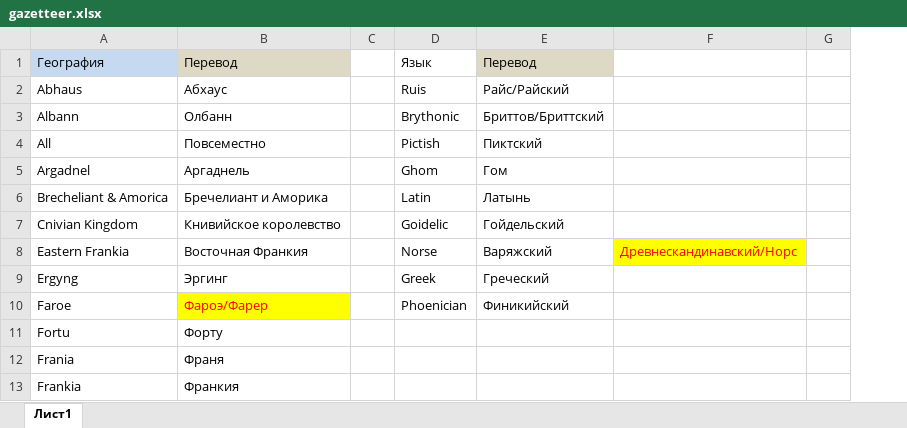
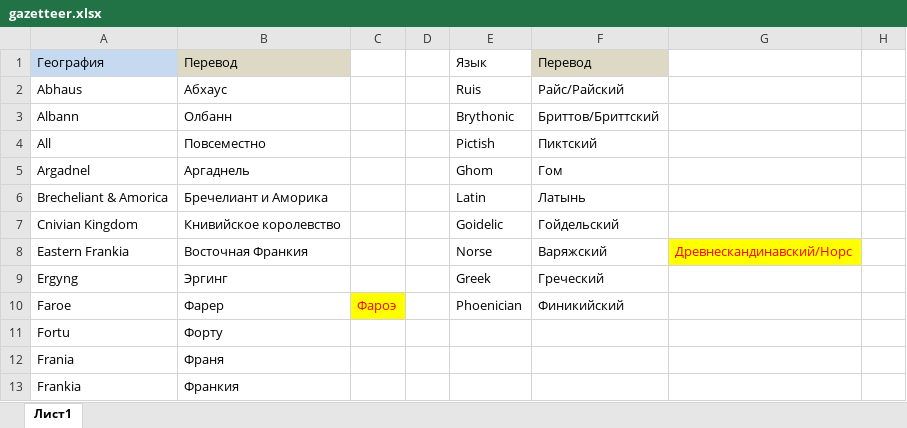
Before and after one commit to StuartZaq/wutc-rus, an Excel workbook: gazetteer/gazetteer.xlsx, sheet Лист1, drawn as a sheet; only a part is shown; values as stored, in another font and other column widths than the file's, no borders; the diff names each change by its address in the sheet, - before the commit and + after, or states it on an @@ line.

```diff
--- a/gazetteer/gazetteer.xlsx (sheet Лист1)
+++ b/gazetteer/gazetteer.xlsx (sheet Лист1)
+column C, row 10: Фароэ
-B10: Фароэ/Фарер
+B10: Фарер
@@ B10 fill: #FFFF00 → none, text colour: #FF0000 → black @@
```
Also changed, not shown: 4 other files.
